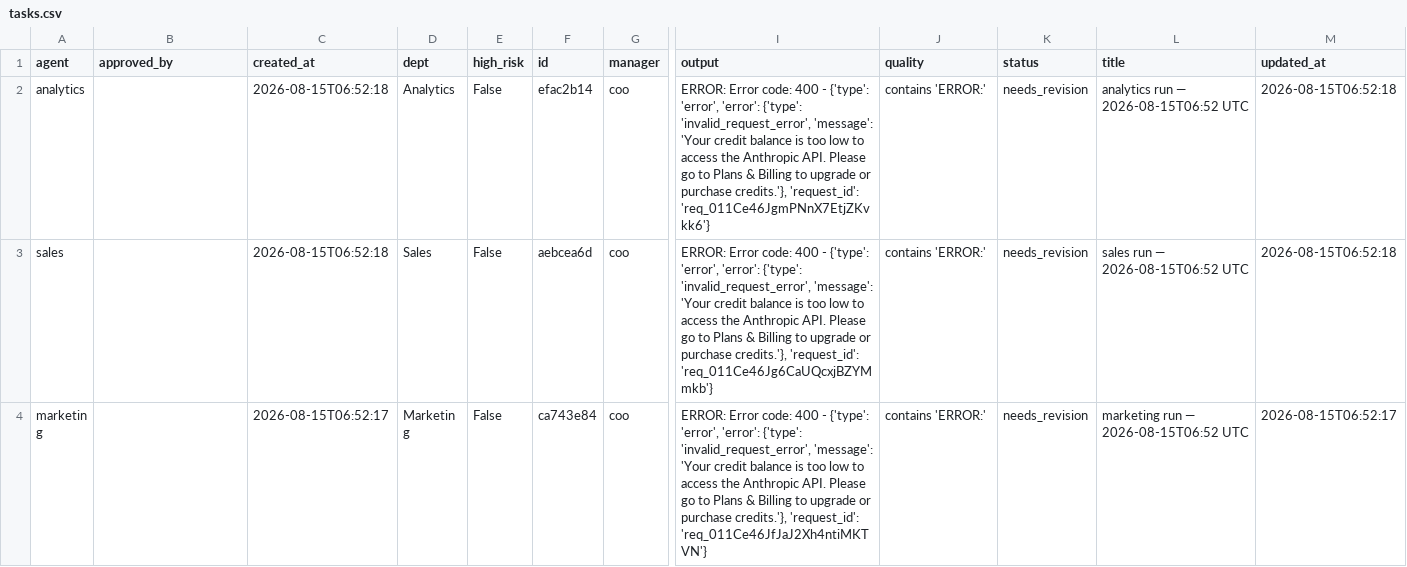
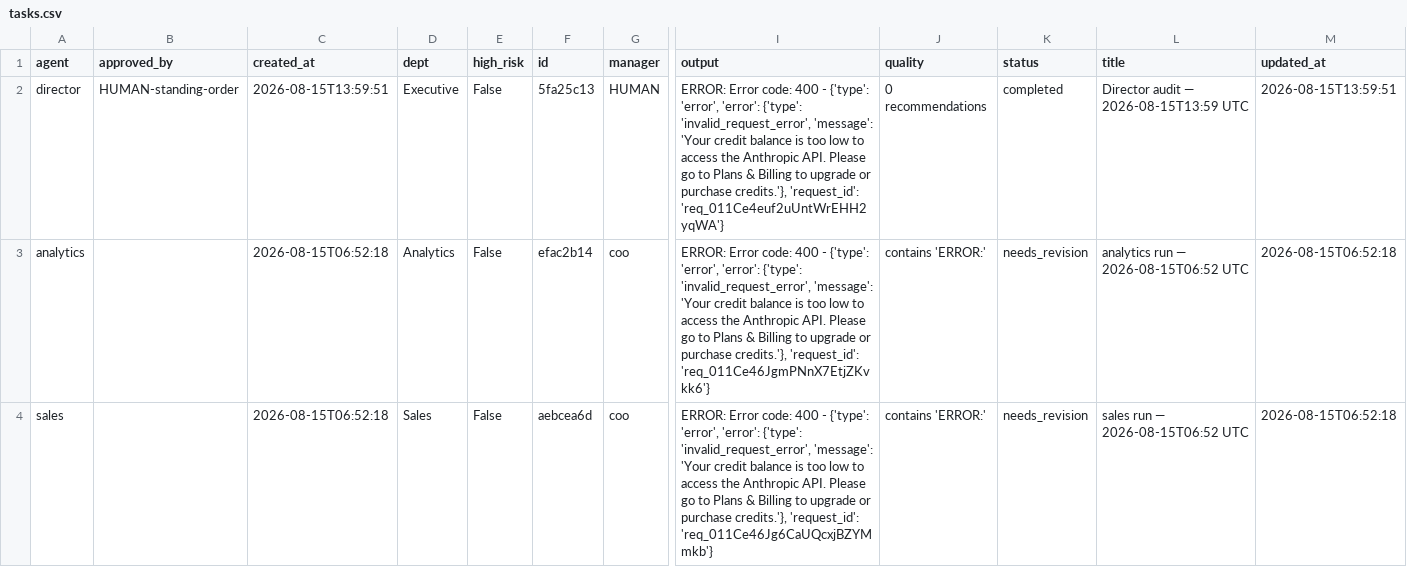
Before and after one commit to jaspalsingh321jsrr-ops/opsrunner-agents, a CSV file: data/exports/tasks.csv, drawn as a sheet; only a part is shown, gaps mark what is left out; the shorter side is filled out with more unchanged rows; rows hold the shown columns only; the diff names each change by its address in the sheet, - before the commit and + after, or states it on an @@ line.

```diff
--- a/data/exports/tasks.csv
+++ b/data/exports/tasks.csv
+row 2: director | HUMAN-standing-order | 2026-08-15T13:59:51 | Executive | False | 5fa25c13 | HUMAN | ERROR: Error code: 400 - {'type': 'error', 'error': {'type': 'invalid_request_error', 'message': 'Your credit balance is too low to access the Anthropic API. Please go to Plans & Billing to upgrade or purchase credits.'}, 'request_id': 'req_011Ce4euf2uUntWrEHH2yqWA'} | 0 recommendations | completed | Director audit — 2026-08-15T13:59 UTC | 2026-08-15T13:59:51
```
Also changed, not shown: data/exports/analytics_runs.csv, 5 other files.
